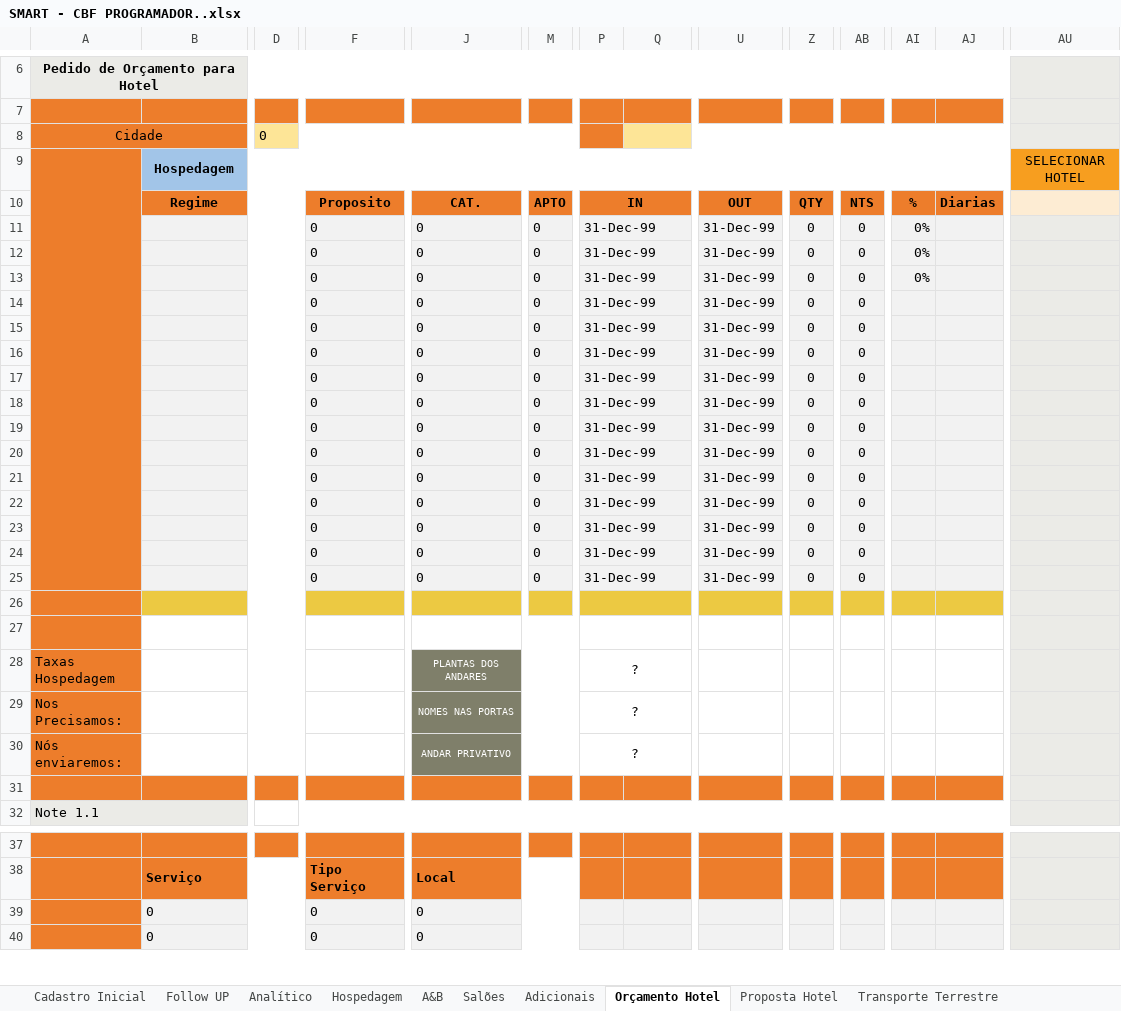
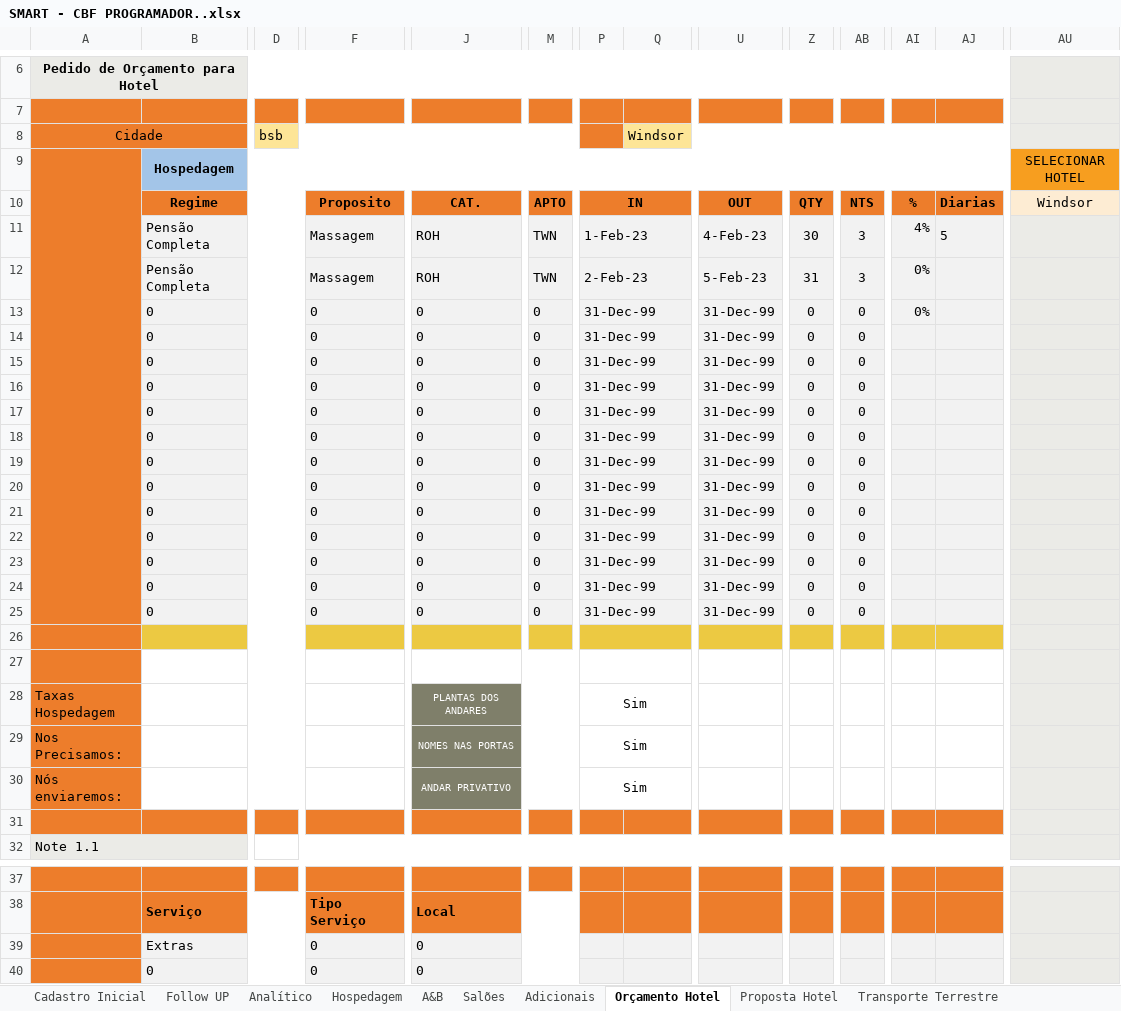
Before and after one commit to kelvimguidini/smart-app, an Excel workbook: Docs/SMART - CBF PROGRAMADOR..xlsx, sheet Orçamento Hotel, drawn as a sheet; only a part is shown, gaps mark what is left out; values as stored, in another font and other column widths than the file's, no borders; charts and pictures and conditional formats not drawn; removed rows and columns are numbered as before the commit, all else as after; rows hold the shown columns only; the diff names each change by its address in the sheet, - before the commit and + after, or states it on an @@ line.

```diff
--- a/Docs/SMART - CBF PROGRAMADOR..xlsx (sheet Orçamento Hotel)
+++ b/Docs/SMART - CBF PROGRAMADOR..xlsx (sheet Orçamento Hotel)
-D8: 0
+D8: bsb
-Q8: (empty)
+Q8: Windsor
-AU10: (empty)
+AU10: Windsor
-row 11:  |  |  | 0 | 0 | 0 | 31-Dec-99 |  | 31-Dec-99 | 0 | 0 | 0%
-row 12:  |  |  | 0 | 0 | 0 | 31-Dec-99 |  | 31-Dec-99 | 0 | 0 | 0%
+row 11:  | Pensão Completa |  | Massagem | ROH | TWN | 1-Feb-23 |  | 4-Feb-23 | 30 | 3 | 4% | 5
+row 12:  | Pensão Completa |  | Massagem | ROH | TWN | 2-Feb-23 |  | 5-Feb-23 | 31 | 3 | 0%
-B13:B25: (empty)
+B13:B25: 0
-P28:P30: ?
+P28:P30: Sim
-B39: 0
+B39: Extras
```
Also changed, not shown: sheet DADOS, sheet Faturamento, formulas that keep their value, charts or pictures, 19 other files.
